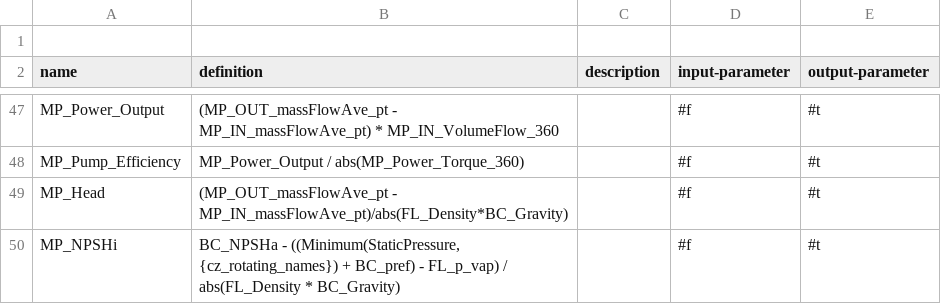
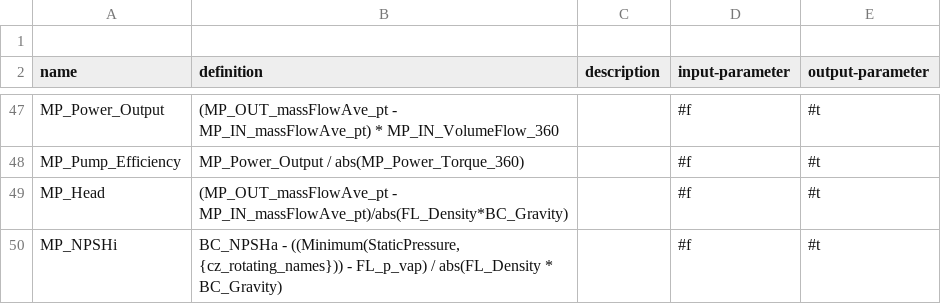
Before and after one commit to ansys/pyturbowizard, a TSV file: ptw_templates/expressionTemplate_pump_incomp.tsv, drawn as a sheet; only a part is shown, gaps mark what is left out.

Commit message:
- renaming & changing pump template

```diff
--- a/ptw_templates/expressionTemplate_pump_incomp.tsv
+++ b/ptw_templates/expressionTemplate_pump_incomp.tsv
@@ -49,2 +49,2 @@ name	definition	description	input-parameter	output-parameter
 "MP_Head"	"(MP_OUT_massFlowAve_pt - MP_IN_massFlowAve_pt)/abs(FL_Density*BC_Gravity)"	""	#f	#t
-"MP_NPSHi"	"BC_NPSHa - ((Minimum(StaticPressure, {cz_rotating_names}) + BC_pref) - FL_p_vap) / abs(FL_Density * BC_Gravity)"	""	#f	#t
+"MP_NPSHi"	"BC_NPSHa - ((Minimum(StaticPressure, {cz_rotating_names})) - FL_p_vap) / abs(FL_Density * BC_Gravity)"	""	#f	#t
```
